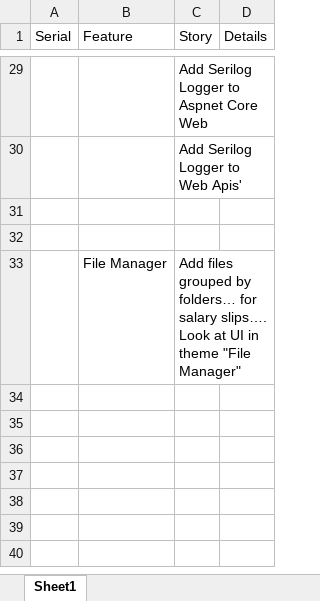
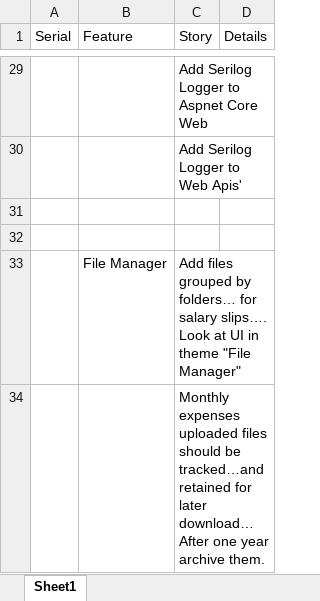
Before and after one commit to ab1303/Expense-Tracker, an Excel workbook: Features to Implement.xlsx, sheet Sheet1, drawn as a sheet; only a part is shown, gaps mark what is left out; values as stored, in another font and other column widths than the file's, no borders; the diff names each change by its address in the sheet, - before the commit and + after, or states it on an @@ line.

Commit message:
Added and Seeded Data for Mapping

```diff
--- a/Features to Implement.xlsx (sheet Sheet1)
+++ b/Features to Implement.xlsx (sheet Sheet1)
+row 34:  |  | Monthly expenses uploaded files should be tracked…and retained for later download… After one year archive them.
```
Also changed, not shown: 12 other files.
